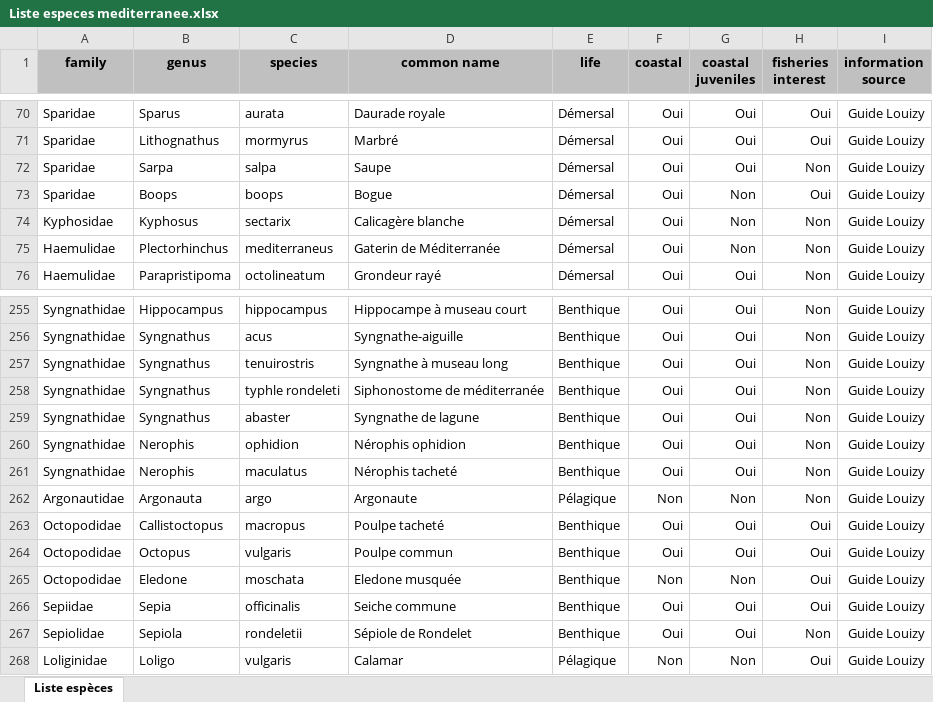
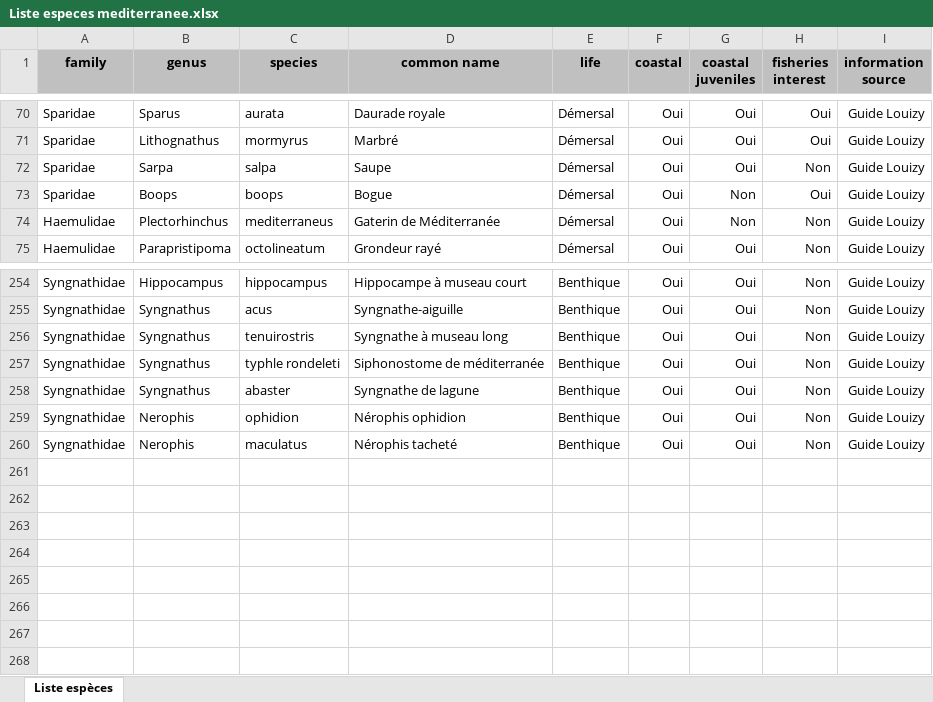
Before and after one commit to jiho/medplanet, an Excel workbook: data/Liste especes mediterranee.xlsx, sheet Liste espèces, drawn as a sheet; only a part is shown, gaps mark what is left out; values as stored, in another font and other column widths than the file's, no borders; the diff names each change by its address in the sheet, - before the commit and + after, or states it on an @@ line.

Commit message:
Remove non coastal species in species list of NW-Mediterranean

```diff
--- a/data/Liste especes mediterranee.xlsx (sheet Liste espèces)
+++ b/data/Liste especes mediterranee.xlsx (sheet Liste espèces)
-row 74: Kyphosidae | Kyphosus | sectarix | Calicagère blanche | Démersal | Oui | Non | Non | Guide Louizy
-row 262: Argonautidae | Argonauta | argo | Argonaute | Pélagique | Non | Non | Non | Guide Louizy
-row 263: Octopodidae | Callistoctopus | macropus | Poulpe tacheté | Benthique | Oui | Oui | Oui | Guide Louizy
-row 264: Octopodidae | Octopus | vulgaris | Poulpe commun | Benthique | Oui | Oui | Oui | Guide Louizy
-row 265: Octopodidae | Eledone | moschata | Eledone musquée | Benthique | Non | Non | Oui | Guide Louizy
-row 266: Sepiidae | Sepia | officinalis | Seiche commune | Benthique | Oui | Oui | Oui | Guide Louizy
-row 267: Sepiolidae | Sepiola | rondeletii | Sépiole de Rondelet | Benthique | Oui | Oui | Non | Guide Louizy
-row 268: Loliginidae | Loligo | vulgaris | Calamar | Pélagique | Non | Non | Oui | Guide Louizy
```
Also changed, not shown: 1 other file.
